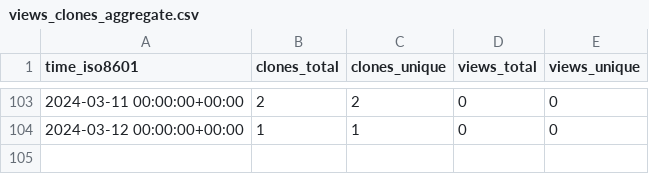
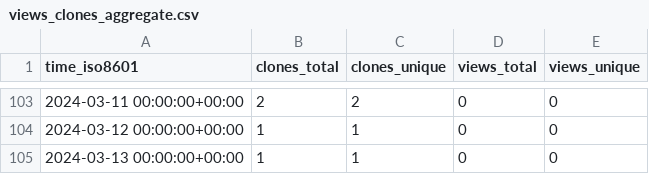
Before and after one commit to KajaBraz/AdventOfCode2023, a CSV file: KajaBraz/AdventOfCode2023/ghrs-data/views_clones_aggregate.csv, drawn as a sheet; only a part is shown, gaps mark what is left out.

```diff
--- a/KajaBraz/AdventOfCode2023/ghrs-data/views_clones_aggregate.csv
+++ b/KajaBraz/AdventOfCode2023/ghrs-data/views_clones_aggregate.csv
@@ -104 +104,2 @@ time_iso8601,clones_total,clones_unique,views_total,views_unique
 2024-03-12 00:00:00+00:00,1,1,0,0
+2024-03-13 00:00:00+00:00,1,1,0,0
```
Also changed, not shown: 1 other file.
